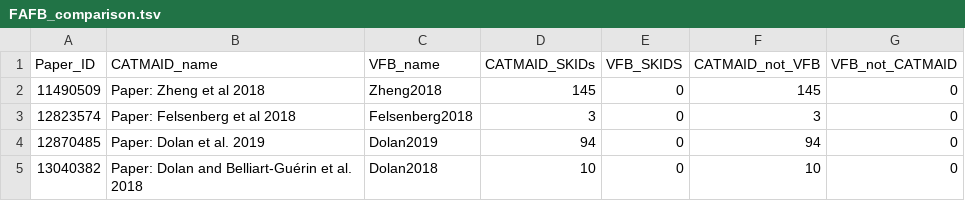
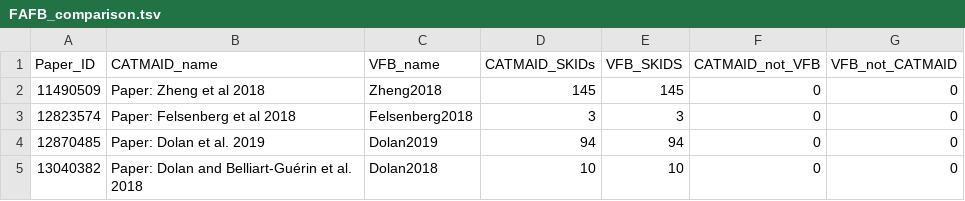
Before and after one commit to VirtualFlyBrain/VFB_reporting_results, a TSV file: FAFB_comparison.tsv, drawn as a sheet.

```diff
--- a/FAFB_comparison.tsv
+++ b/FAFB_comparison.tsv
@@ -1,5 +1,5 @@
 Paper_ID	CATMAID_name	VFB_name	CATMAID_SKIDs	VFB_SKIDS	CATMAID_not_VFB	VFB_not_CATMAID
-11490509	Paper: Zheng et al 2018	Zheng2018	145	0	145	0
-12823574	Paper: Felsenberg et al 2018	Felsenberg2018	3	0	3	0
-12870485	Paper: Dolan et al. 2019	Dolan2019	94	0	94	0
-13040382	Paper: Dolan and Belliart-Guérin et al. 2018	Dolan2018	10	0	10	0
+11490509	Paper: Zheng et al 2018	Zheng2018	145	145	0	0
+12823574	Paper: Felsenberg et al 2018	Felsenberg2018	3	3	0	0
+12870485	Paper: Dolan et al. 2019	Dolan2019	94	94	0	0
+13040382	Paper: Dolan and Belliart-Guérin et al. 2018	Dolan2018	10	10	0	0
```
Also changed, not shown: L1EM_comparison.tsv, kb_report.tsv.
